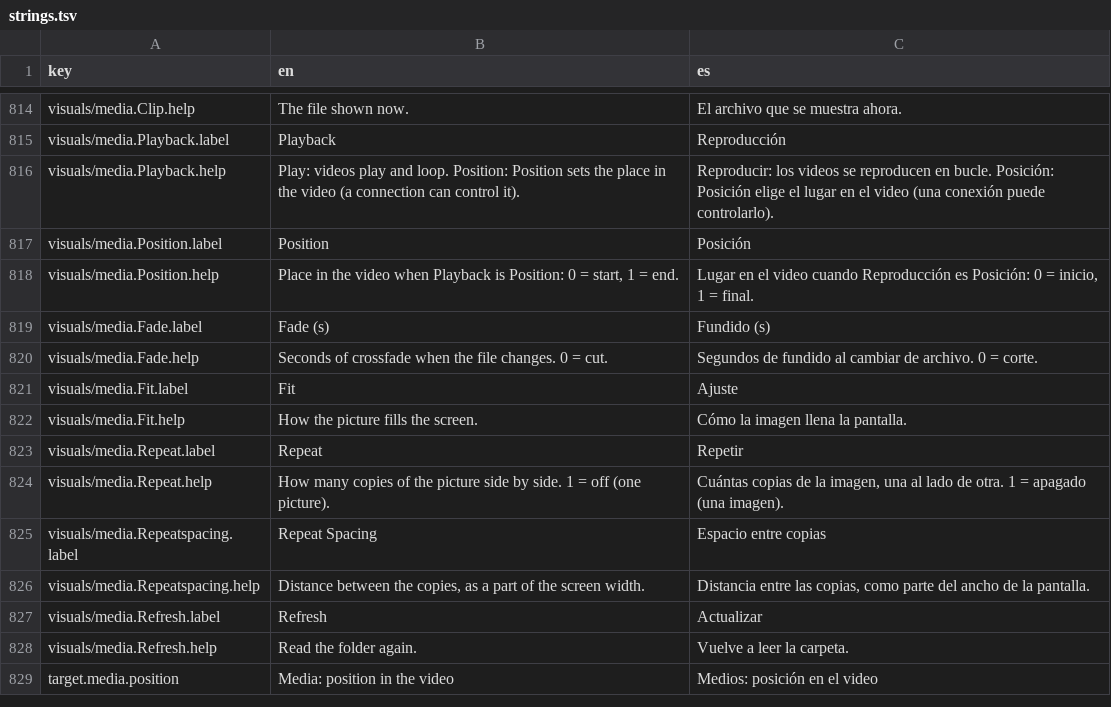
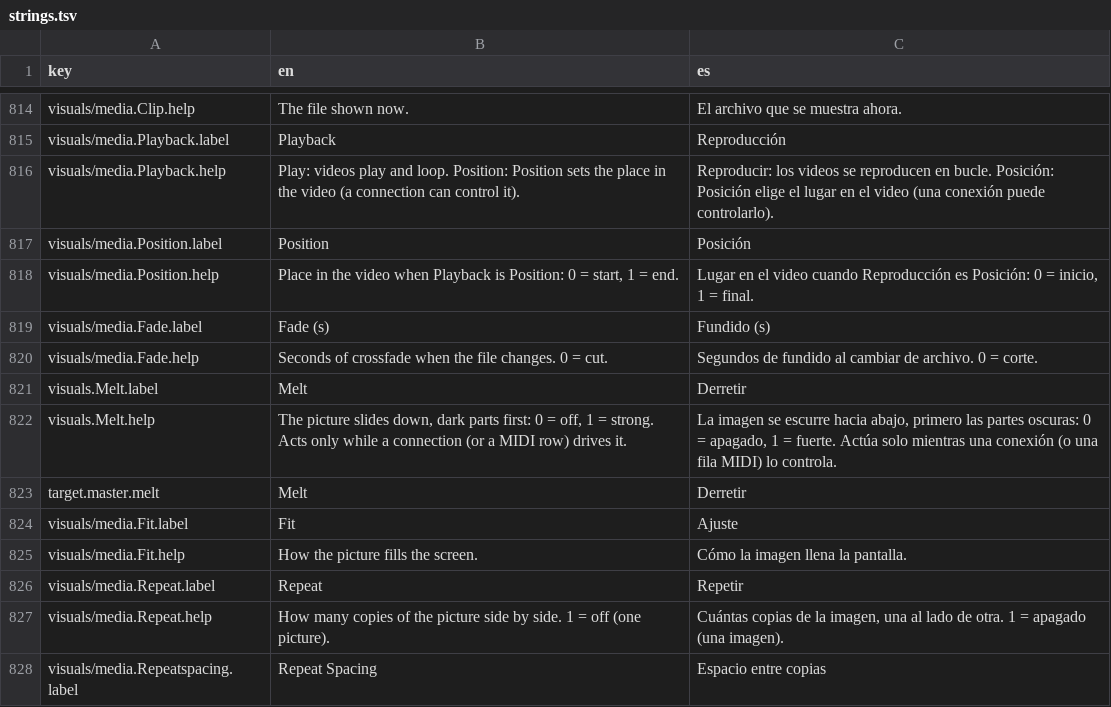
Before and after one commit to neon99999/Interactive-Dance, a TSV file: TouchDesigner/project1/lang/strings.tsv, drawn as a sheet; only a part is shown, gaps mark what is left out; the shorter side is filled out with more unchanged rows.

```diff
--- a/TouchDesigner/project1/lang/strings.tsv
+++ b/TouchDesigner/project1/lang/strings.tsv
@@ -820,2 +820,5 @@ visuals/media.Fade.label	Fade (s)	Fundido (s)
 visuals/media.Fade.help	Seconds of crossfade when the file changes. 0 = cut.	Segundos de fundido al cambiar de archivo. 0 = corte.
+visuals.Melt.label	Melt	Derretir
+visuals.Melt.help	The picture slides down, dark parts first: 0 = off, 1 = strong. Acts only while a connection (or a MIDI row) drives it.	La imagen se escurre hacia abajo, primero las partes oscuras: 0 = apagado, 1 = fuerte. Actúa solo mientras una conexión (o una fila MIDI) lo controla.
+target.master.melt	Melt	Derretir
 visuals/media.Fit.label	Fit	Ajuste
```
Also changed, not shown: TouchDesigner/project1/control/layout.tsv, TouchDesigner/project1/externalizations.tsv, 12 other files.
